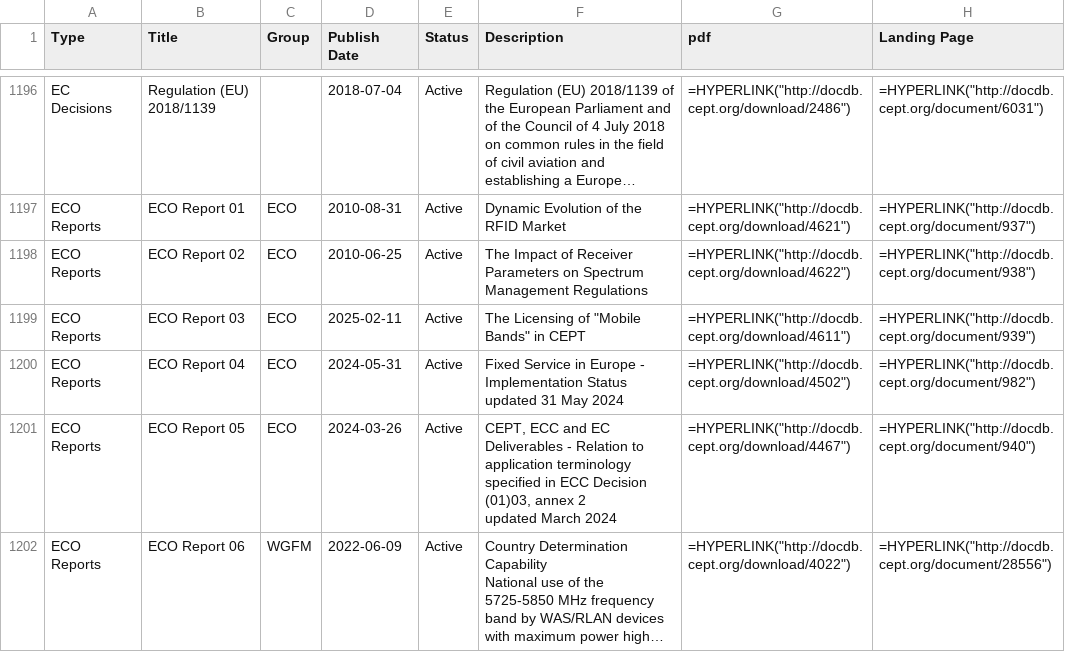
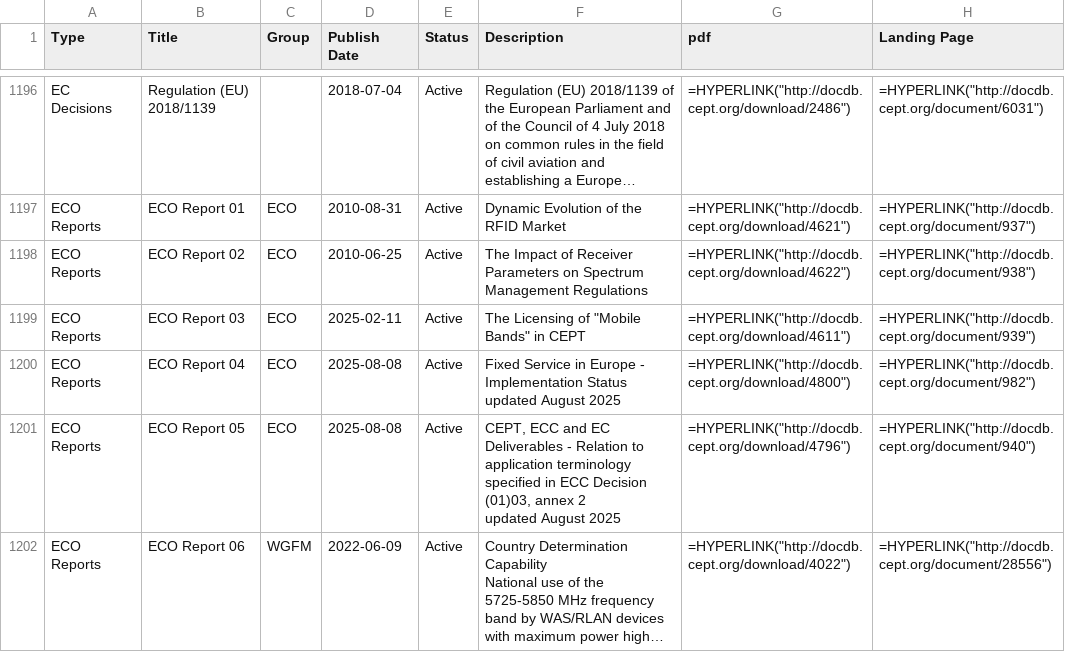
Before and after one commit to cdp224/EFISTools, a CSV file: src/LATEST_docDB.csv, drawn as a sheet; only a part is shown, gaps mark what is left out; long unchanged cells end in …; ↵ is a line break in a cell; the diff names each change by its address in the sheet, - before the commit and + after, or states it on an @@ line.

Commit message:
Update LATEST_docDB.csv

```diff
--- a/src/LATEST_docDB.csv
+++ b/src/LATEST_docDB.csv
-D1200 (Publish Date): 2024-05-31
+D1200 (Publish Date): 2025-08-08
-F1200 (Description): …Status ↵ updated 31 May 2024
+F1200 (Description): …Status ↵ updated August 2025
-G1200 (pdf): =HYPERLINK("http://docdb.cept.org/download/4502")
+G1200 (pdf): =HYPERLINK("http://docdb.cept.org/download/4800")
-D1201 (Publish Date): 2024-03-26
+D1201 (Publish Date): 2025-08-08
-F1201 (Description): …2 ↵ updated March 2024
+F1201 (Description): …2 ↵ updated August 2025
-G1201 (pdf): =HYPERLINK("http://docdb.cept.org/download/4467")
+G1201 (pdf): =HYPERLINK("http://docdb.cept.org/download/4796")
```
